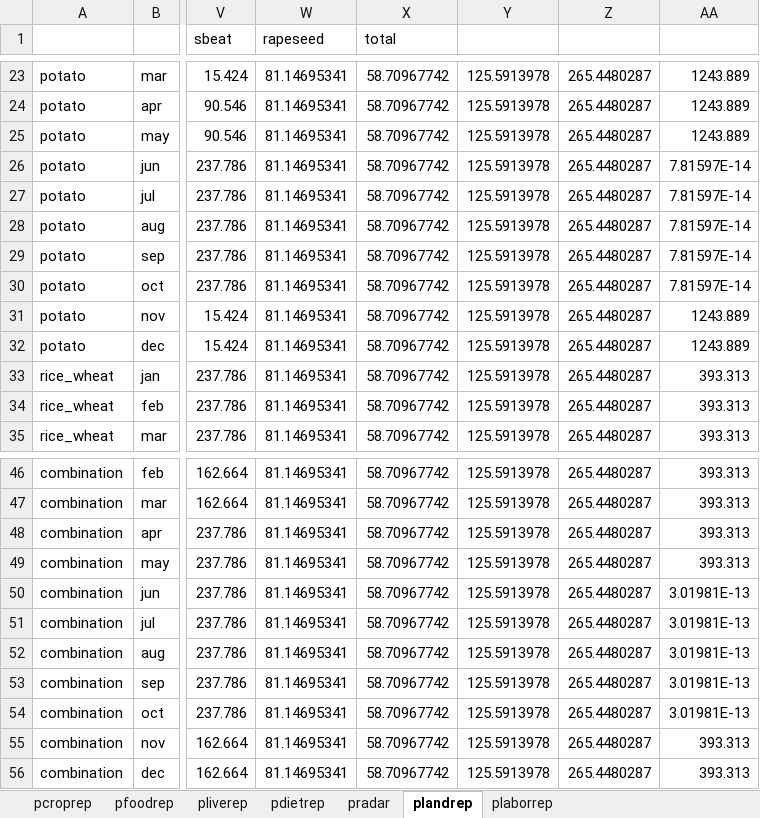
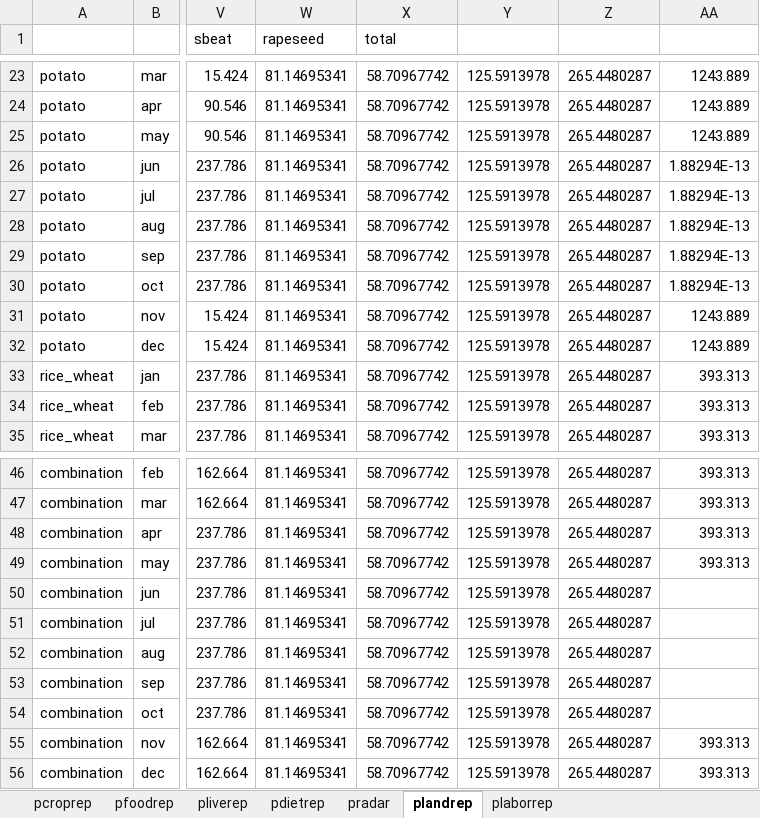
Before and after one commit to ki3yo5/MAFF2025, an Excel workbook: build2.7_260131/results/2.7b_data2017_import4_pattern_results.xlsx, sheet plandrep, drawn as a sheet; only a part is shown, gaps mark what is left out; values as stored, in another font and other column widths than the file's, no borders; the diff names each change by its address in the sheet, - before the commit and + after, or states it on an @@ line.

```diff
--- a/build2.7_260131/results/2.7b_data2017_import4_pattern_results.xlsx (sheet plandrep)
+++ b/build2.7_260131/results/2.7b_data2017_import4_pattern_results.xlsx (sheet plandrep)
-AA26:AA30: 7.81597E-14
+AA26:AA30: 1.88294E-13
-AA50:AA54: 3.01981E-13
+AA50:AA54: (empty)
```
Also changed, not shown: sheet pcroprep, sheet pliverep, sheet pradar, sheet pfoodrep, sheet pdietrep, sheet plaborrep, 1 other file.
